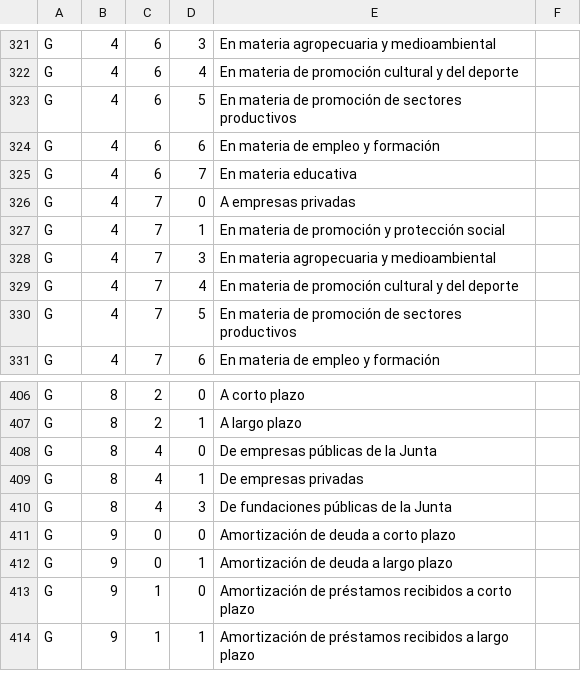
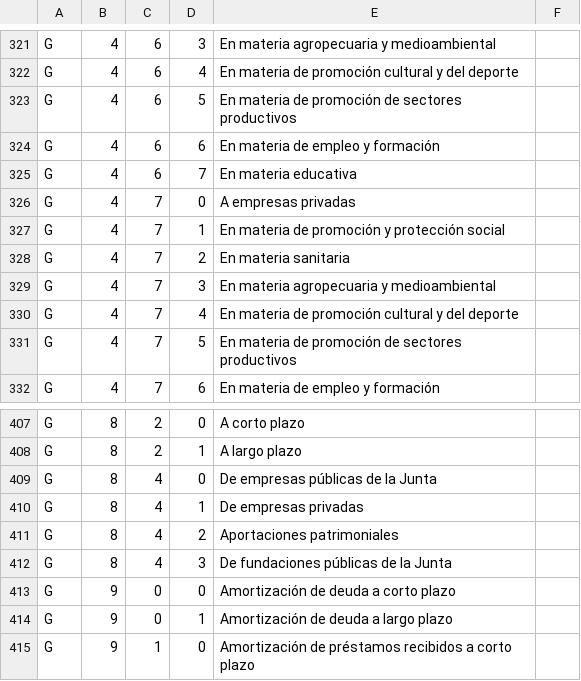
Before and after one commit to civio/presupuesto-castillalamancha, a CSV file: data/es/clasificacion_economica.csv, drawn as a sheet; only a part is shown, gaps mark what is left out; the shorter side is filled out with more unchanged rows; the diff names each change by its address in the sheet, - before the commit and + after, or states it on an @@ line.

Commit message:
Add final execution data for 2020 civio/presupuesto-management#1142

```diff
--- a/data/es/clasificacion_economica.csv
+++ b/data/es/clasificacion_economica.csv
+row 328: G | 4 | 7 | 2 | En materia sanitaria
+row 411: G | 8 | 4 | 2 | Aportaciones patrimoniales
```
Also changed, not shown: 2 other files.
